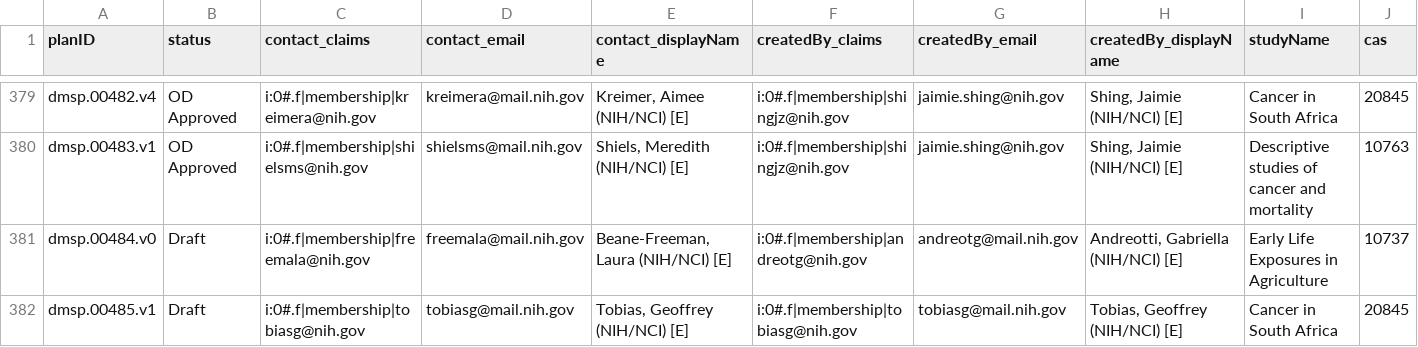
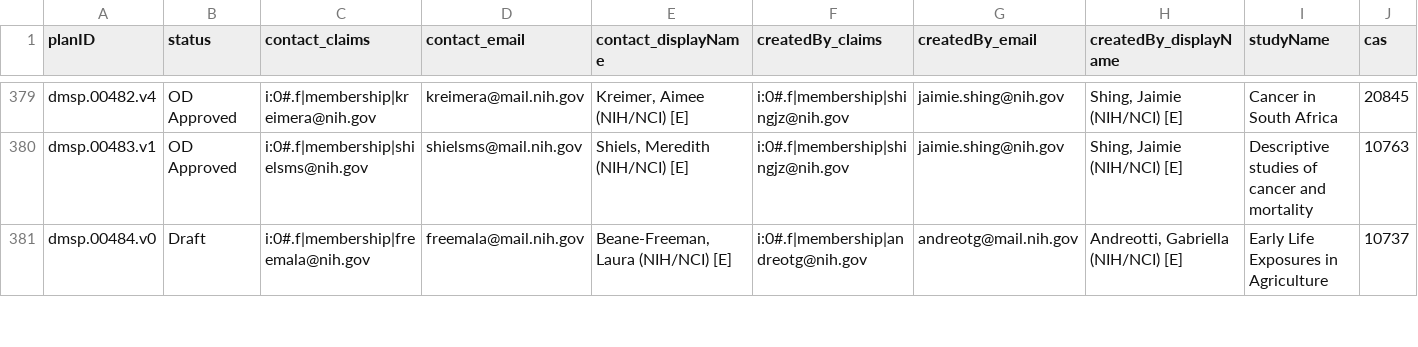
Before and after one commit to episphere/dataplatform, a CSV file: imports/dmsp_output.csv, drawn as a sheet; only a part is shown, gaps mark what is left out; removed rows and columns are numbered as before the commit, all else as after; rows hold the shown columns only; the diff covers the shown part only; the diff names each change by its address in the sheet, - before the commit and + after, or states it on an @@ line.

Commit message:
Update dmsp_output.csv

```diff
--- a/imports/dmsp_output.csv
+++ b/imports/dmsp_output.csv
-row 382: dmsp.00485.v1 | Draft | i:0#.f|membership|tobiasg@nih.gov | tobiasg@mail.nih.gov | Tobias, Geoffrey (NIH/NCI) [E] | i:0#.f|membership|tobiasg@nih.gov | tobiasg@mail.nih.gov | Tobias, Geoffrey (NIH/NCI) [E] | Cancer in South Africa | 20845
```
Also changed, not shown: 2 added rows, 1 removed row and 3 edited cells elsewhere in this file.
